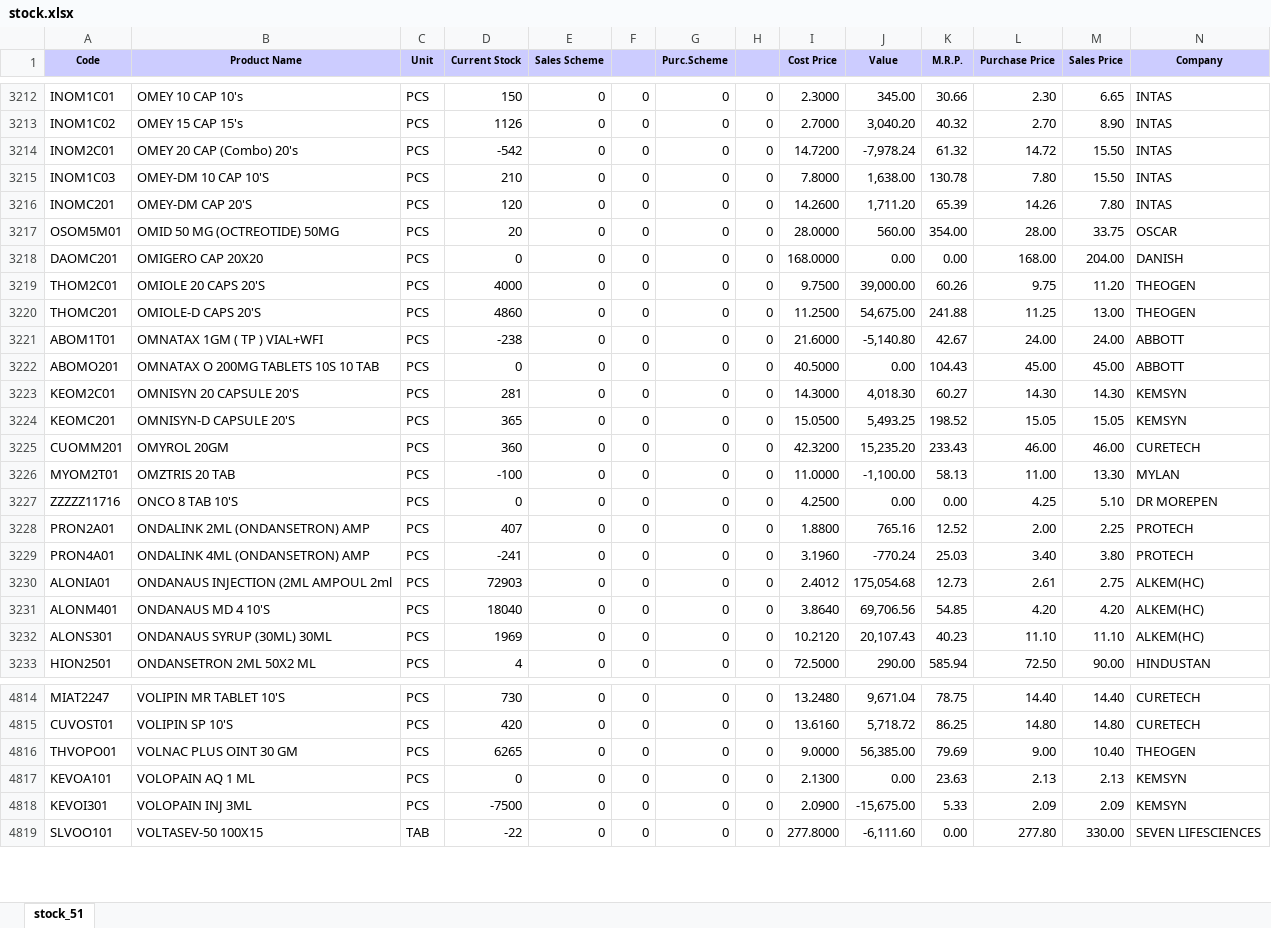
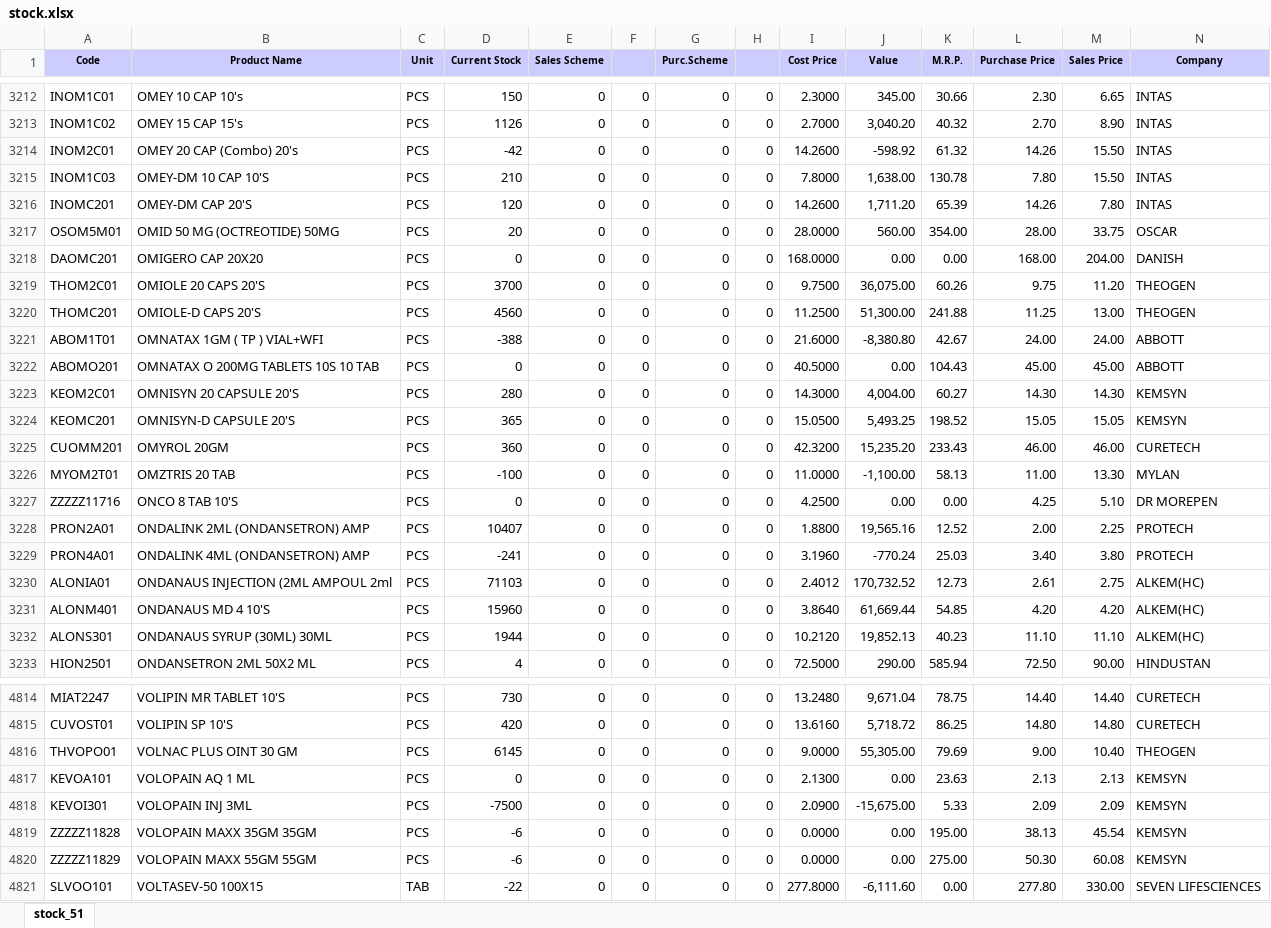
Before and after one commit to ishwarpharma/ishwarone, an Excel workbook: stock.xlsx, sheet stock_51, drawn as a sheet; only a part is shown, gaps mark what is left out; values as stored, in another font and other column widths than the file's, no borders; rows hold the shown columns only; the diff covers the shown part only; the diff names each change by its address in the sheet, - before the commit and + after, or states it on an @@ line.

Commit message:
Add files via upload

```diff
--- a/stock.xlsx (sheet stock_51)
+++ b/stock.xlsx (sheet stock_51)
-D3214 (Current Stock): -542
+D3214 (Current Stock): -42
-I3214 (Cost Price): 14.7200
+I3214 (Cost Price): 14.2600
-J3214 (Value): -7,978.24
+J3214 (Value): -598.92
-L3214 (Purchase Price): 14.72
+L3214 (Purchase Price): 14.26
-D3219 (Current Stock): 4000
+D3219 (Current Stock): 3700
-J3219 (Value): 39,000.00
+J3219 (Value): 36,075.00
-D3220 (Current Stock): 4860
+D3220 (Current Stock): 4560
-J3220 (Value): 54,675.00
+J3220 (Value): 51,300.00
-D3221 (Current Stock): -238
+D3221 (Current Stock): -388
-J3221 (Value): -5,140.80
+J3221 (Value): -8,380.80
-D3223 (Current Stock): 281
+D3223 (Current Stock): 280
-J3223 (Value): 4,018.30
+J3223 (Value): 4,004.00
-D3228 (Current Stock): 407
+D3228 (Current Stock): 10407
-J3228 (Value): 765.16
+J3228 (Value): 19,565.16
-D3230 (Current Stock): 72903
+D3230 (Current Stock): 71103
-J3230 (Value): 175,054.68
+J3230 (Value): 170,732.52
-D3231 (Current Stock): 18040
+D3231 (Current Stock): 15960
-J3231 (Value): 69,706.56
+J3231 (Value): 61,669.44
-D3232 (Current Stock): 1969
+D3232 (Current Stock): 1944
-J3232 (Value): 20,107.43
+J3232 (Value): 19,852.13
-D4816 (Current Stock): 6265
+D4816 (Current Stock): 6145
-J4816 (Value): 56,385.00
+J4816 (Value): 55,305.00
+row 4819: ZZZZZ11828 | VOLOPAIN MAXX 35GM 35GM | PCS | -6 | 0 | 0 | 0 | 0 | 0.0000 | 0.00 | 195.00 | 38.13 | 45.54 | KEMSYN
+row 4820: ZZZZZ11829 | VOLOPAIN MAXX 55GM 55GM | PCS | -6 | 0 | 0 | 0 | 0 | 0.0000 | 0.00 | 275.00 | 50.30 | 60.08 | KEMSYN
```
Also changed, not shown: 1123 edited cells elsewhere in this sheet.
